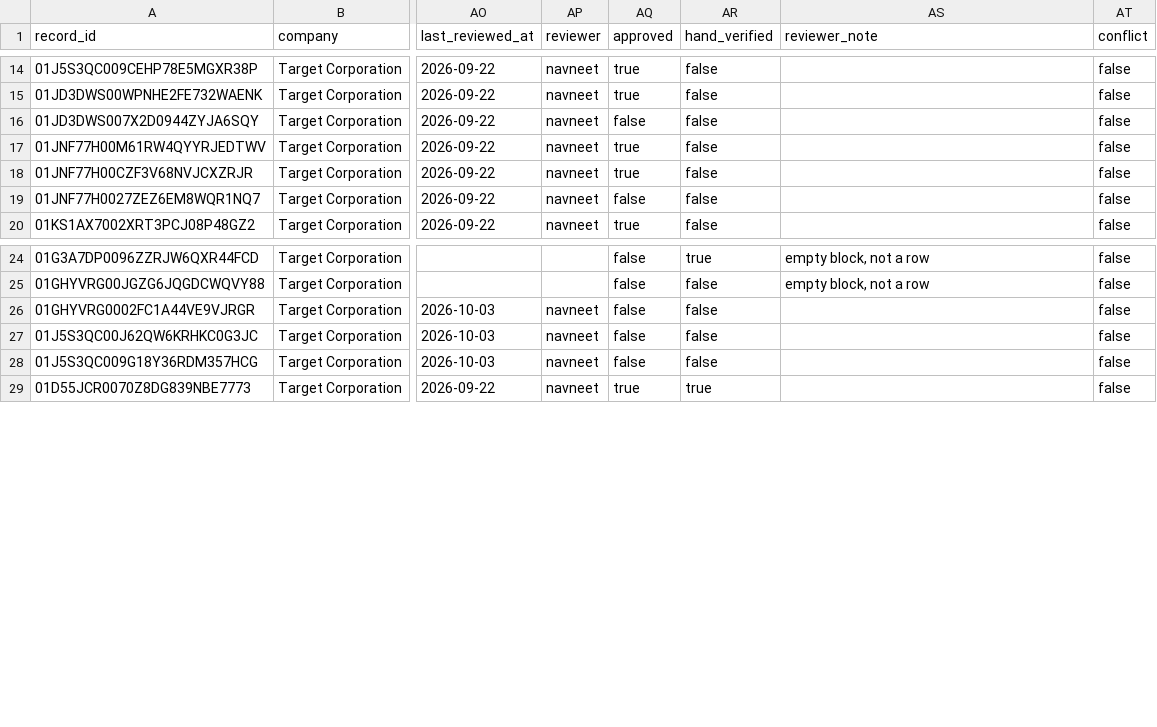
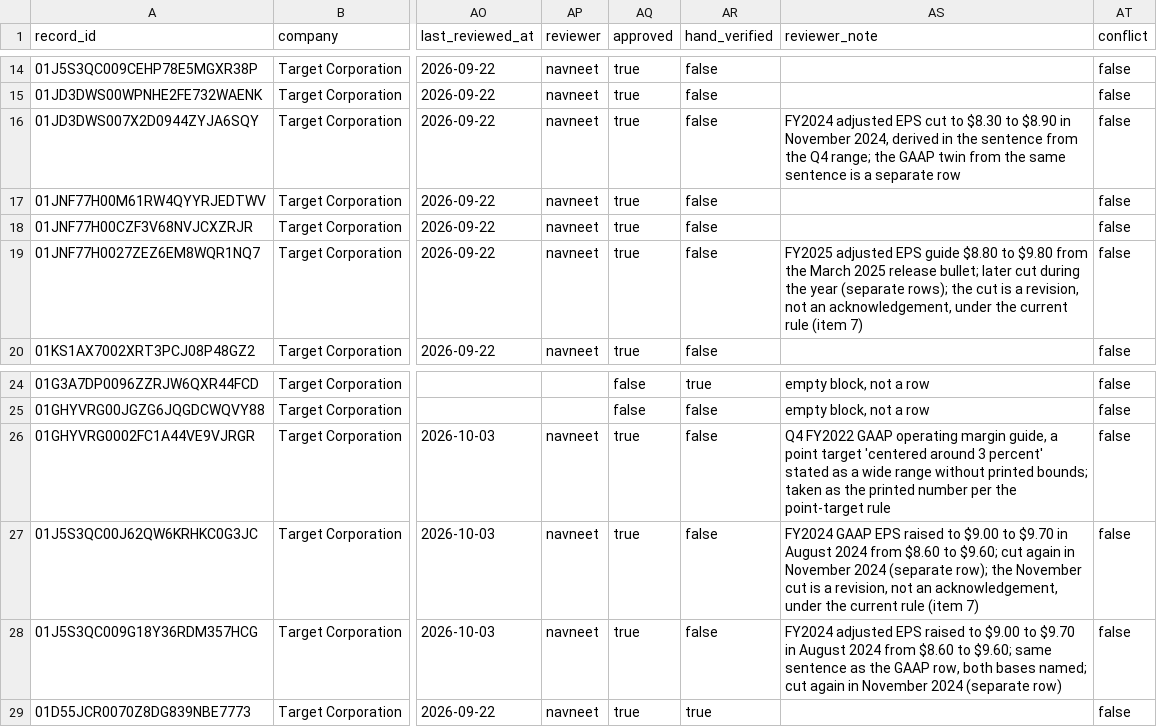
Before and after one commit to Algo-nav/assumption-drift, a CSV file: data/review/0000027419.csv, drawn as a sheet; only a part is shown, gaps mark what is left out; the diff names each change by its address in the sheet, - before the commit and + after, or states it on an @@ line.

Commit message:
Weekly refresh, phase 2a: manifest, incremental fetch, accession scoping, sync mode and spend cap, 04 overwrite guard, --from-review and --attach-outcomes, pending count on the page; five Target rows approved

```diff
--- a/data/review/0000027419.csv
+++ b/data/review/0000027419.csv
-AQ16 (approved): false
+AQ16 (approved): true
-AS16 (reviewer_note): (empty)
+AS16 (reviewer_note): FY2024 adjusted EPS cut to $8.30 to $8.90 in November 2024, derived in the sentence from the Q4 range; the GAAP twin from the same sentence is a separate row
-AQ19 (approved): false
+AQ19 (approved): true
-AS19 (reviewer_note): (empty)
+AS19 (reviewer_note): FY2025 adjusted EPS guide $8.80 to $9.80 from the March 2025 release bullet; later cut during the year (separate rows); the cut is a revision, not an acknowledgement, under the current rule (item 7)
-AQ26:AQ28 (approved): false
+AQ26:AQ28 (approved): true
-AS26 (reviewer_note): (empty)
+AS26 (reviewer_note): Q4 FY2022 GAAP operating margin guide, a point target 'centered around 3 percent' stated as a wide range without printed bounds; taken as the printed number per the point-target rule
-AS27 (reviewer_note): (empty)
+AS27 (reviewer_note): FY2024 GAAP EPS raised to $9.00 to $9.70 in August 2024 from $8.60 to $9.60; cut again in November 2024 (separate row); the November cut is a revision, not an acknowledgement, under the current rule (item 7)
-AS28 (reviewer_note): (empty)
+AS28 (reviewer_note): FY2024 adjusted EPS raised to $9.00 to $9.70 in August 2024 from $8.60 to $9.60; same sentence as the GAAP row, both bases named; cut again in November 2024 (separate row)
```
Also changed, not shown: 22 other files.
